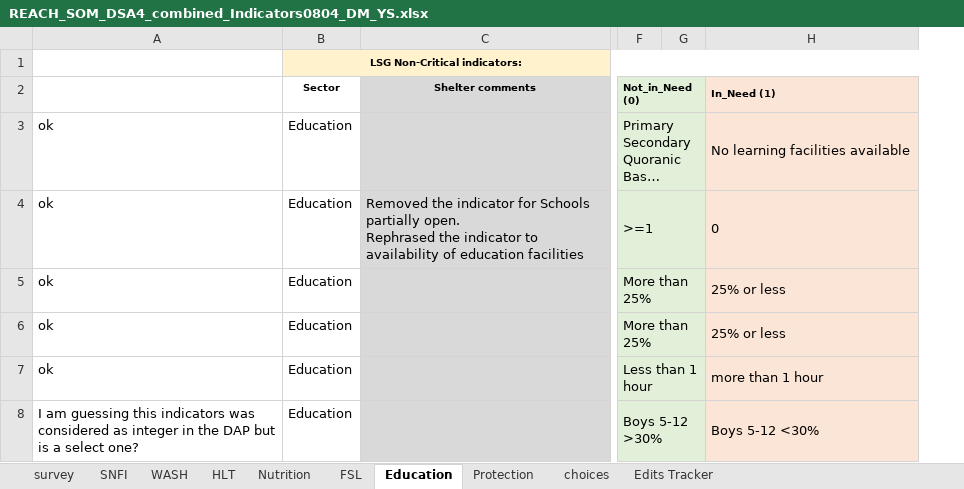
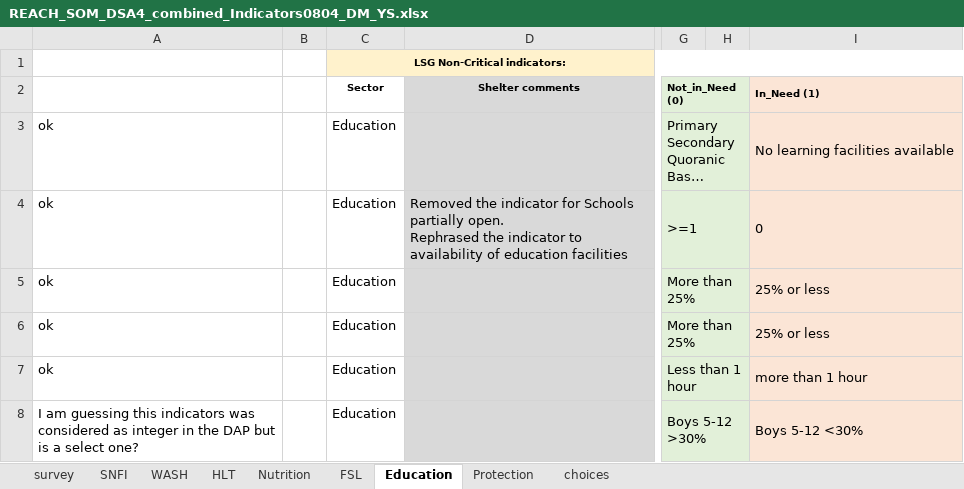
Before and after one commit to Dmutai/REACH_SOM_DSA_LSG, an Excel workbook: REACH_SOM_DSA4_combined_Indicators0804_DM_YS.xlsx, sheet Education, drawn as a sheet; only a part is shown, gaps mark what is left out; long unchanged cells end in …; values as stored, in another font and other column widths than the file's, no borders; removed rows and columns are numbered as before the commit, all else as after; the diff covers the shown part only; the diff names each change by its address in the sheet, - before the commit and + after, or states it on an @@ line.

```diff
--- a/REACH_SOM_DSA4_combined_Indicators0804_DM_YS.xlsx (sheet Education)
+++ b/REACH_SOM_DSA4_combined_Indicators0804_DM_YS.xlsx (sheet Education)
-sheet tab: Edits Tracker
+column B, empty
-column G, empty
+column H, empty
```
Also changed, not shown: 6 edited cells elsewhere in this sheet, sheet HLT, sheet Nutrition, sheet SNFI, sheet FSL, sheet WASH, hidden cells, charts or pictures, 2 other files.
